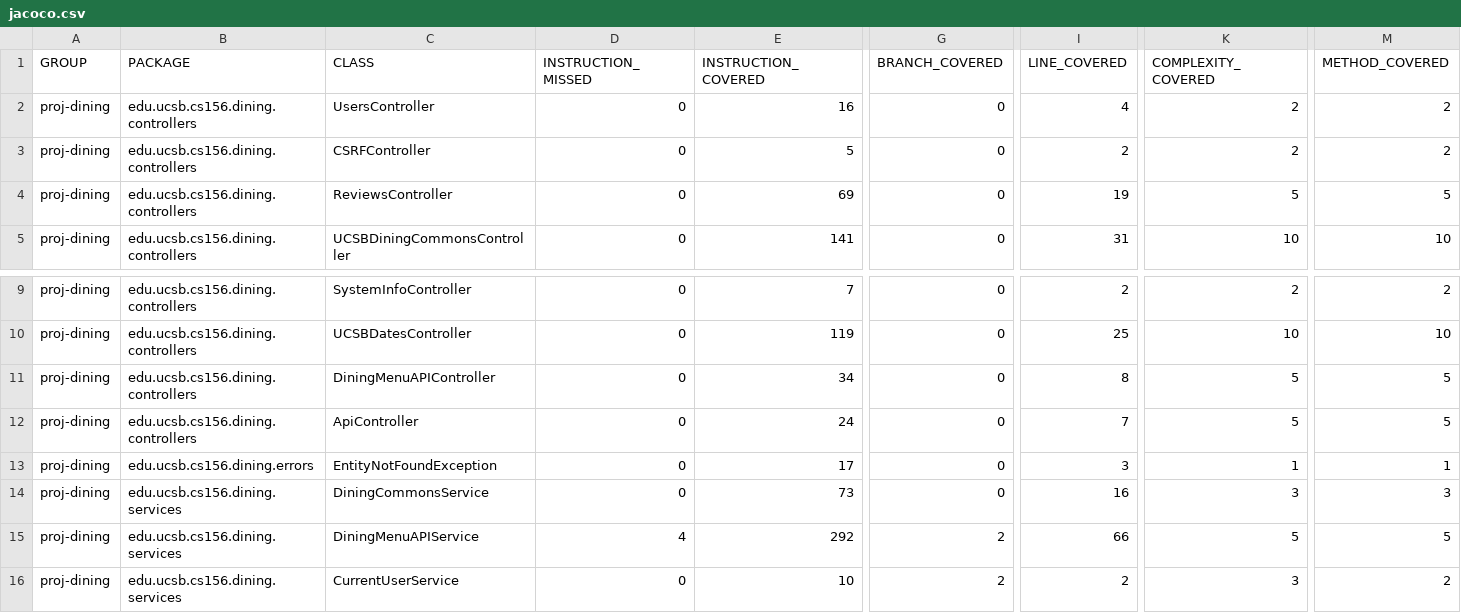
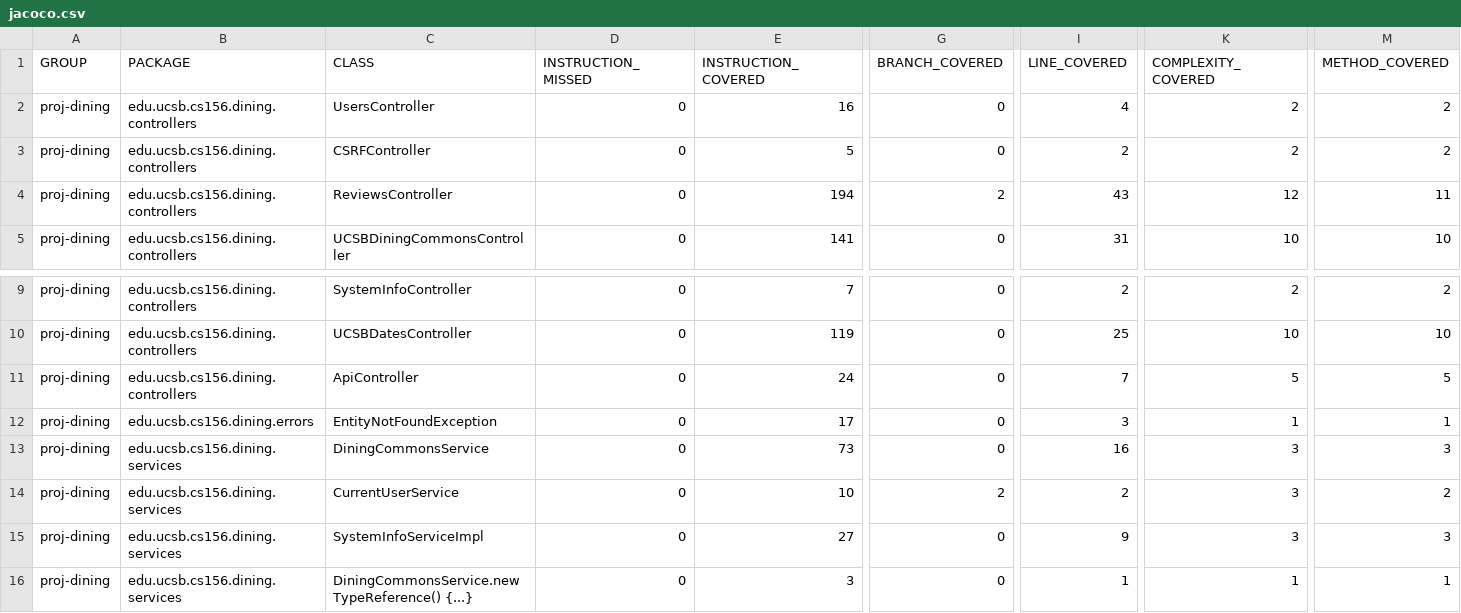
Before and after one commit to ucsb-cs156-f24/proj-dining-f24-13, a CSV file: jacoco/jacoco.csv, drawn as a sheet; only a part is shown, gaps mark what is left out; the shorter side is filled out with more unchanged rows; rows hold the shown columns only; the diff names each change by its address in the sheet, - before the commit and + after, or states it on an @@ line.

Commit message:
Deploying to gh-pages from @ ucsb-cs156-f24/proj-dining-f24-13@59d3cf1398132c169dd5dd41893e2f7fc20f7ab1 🚀

```diff
--- a/jacoco/jacoco.csv
+++ b/jacoco/jacoco.csv
-E4 (INSTRUCTION_COVERED): 69
+E4 (INSTRUCTION_COVERED): 194
-G4 (BRANCH_COVERED): 0
+G4 (BRANCH_COVERED): 2
-I4 (LINE_COVERED): 19
+I4 (LINE_COVERED): 43
-K4 (COMPLEXITY_COVERED): 5
+K4 (COMPLEXITY_COVERED): 12
-M4 (METHOD_COVERED): 5
+M4 (METHOD_COVERED): 11
-row 11: proj-dining | edu.ucsb.cs156.dining.controllers | DiningMenuAPIController | 0 | 34 | 0 | 8 | 5 | 5
-row 15: proj-dining | edu.ucsb.cs156.dining.services | DiningMenuAPIService | 4 | 292 | 2 | 66 | 5 | 5
```
Also changed, not shown: 13 other files.
